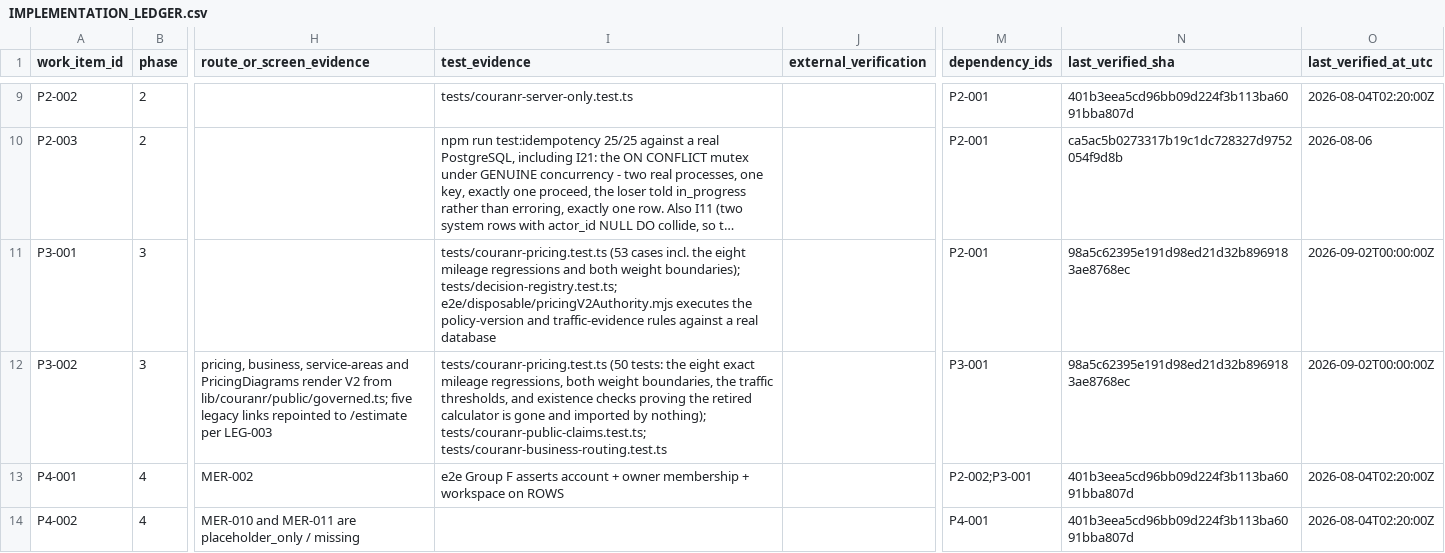
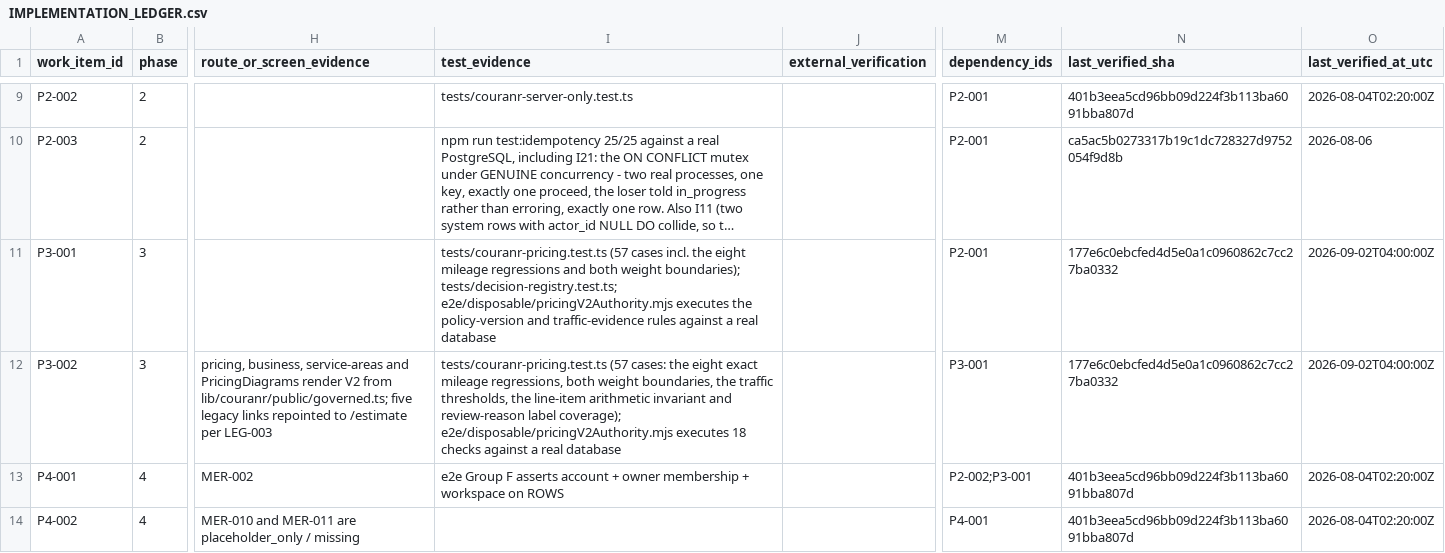
Before and after one commit to kkoly10/couranr-os, a CSV file: docs/couranr-mvp/IMPLEMENTATION_LEDGER.csv, drawn as a sheet; only a part is shown, gaps mark what is left out; long unchanged cells end in …; the diff names each change by its address in the sheet, - before the commit and + after, or states it on an @@ line.

```diff
--- a/docs/couranr-mvp/IMPLEMENTATION_LEDGER.csv
+++ b/docs/couranr-mvp/IMPLEMENTATION_LEDGER.csv
-I11 (test_evidence): tests/couranr-pricing.test.ts (53 cases incl.…
+I11 (test_evidence): tests/couranr-pricing.test.ts (57 cases incl.…
-N11:N12 (last_verified_sha): 98a5c62395e191d98ed21d32b8969183ae8768ec
+N11:N12 (last_verified_sha): 177e6c0ebcfed4d5e0a1c0960862c7cc27ba0332
-O11:O12 (last_verified_at_utc): 2026-09-02T00:00:00Z
+O11:O12 (last_verified_at_utc): 2026-09-02T04:00:00Z
-I12 (test_evidence): tests/couranr-pricing.test.ts (50 tests: the eight exact mileage regressions, both weight boundaries, the traffic thresholds, and existence checks proving the retired calculator is gone and imported by nothing); tests/couranr-public-claims.test.ts; tests/couranr-business-routing.test.ts
+I12 (test_evidence): tests/couranr-pricing.test.ts (57 cases: the eight exact mileage regressions, both weight boundaries, the traffic thresholds, the line-item arithmetic invariant and review-reason label coverage); e2e/disposable/pricingV2Authority.mjs executes 18 checks against a real database
```
Also changed, not shown: 2 other files.
